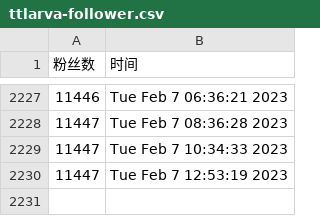
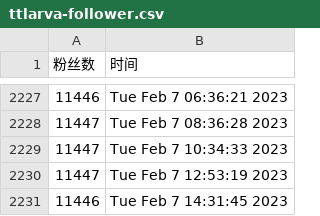
Before and after one commit to ttttLarva/Lava, a CSV file: scripts/ttlarva-follower.csv, drawn as a sheet; only a part is shown, gaps mark what is left out; the diff names each change by its address in the sheet, - before the commit and + after, or states it on an @@ line.

Commit message:
update followers count daily

```diff
--- a/scripts/ttlarva-follower.csv
+++ b/scripts/ttlarva-follower.csv
+row 2231: 11446 | Tue Feb 7 14:31:45 2023
```
